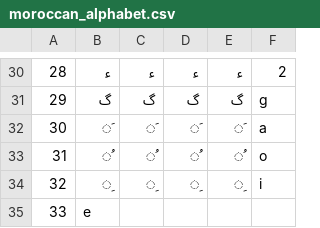
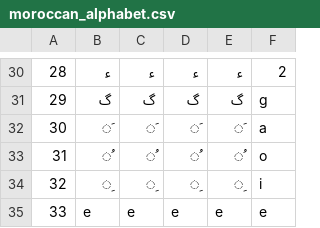
Before and after one commit to 3aransia/3aransia, a CSV file: 3aransia/data/moroccan_alphabet.csv, drawn as a sheet; only a part is shown, gaps mark what is left out; the diff names each change by its address in the sheet, - before the commit and + after, or states it on an @@ line.

Commit message:
Update moroccan_alphabet.csv

```diff
--- a/3aransia/data/moroccan_alphabet.csv
+++ b/3aransia/data/moroccan_alphabet.csv
-C35: (empty)
+C35: e
-D35: (empty)
+D35: e
-E35: (empty)
+E35: e
-F35: (empty)
+F35: e
```
